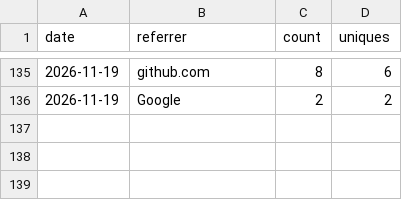
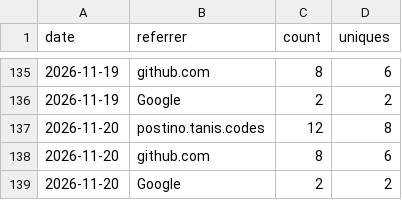
Before and after one commit to tanisperez/postino, a CSV file: traffic/referrers.csv, drawn as a sheet; only a part is shown, gaps mark what is left out.

```diff
--- a/traffic/referrers.csv
+++ b/traffic/referrers.csv
@@ -136 +136,4 @@ date,referrer,count,uniques
 2026-11-19,Google,2,2
+2026-11-20,postino.tanis.codes,12,8
+2026-11-20,github.com,8,6
+2026-11-20,Google,2,2
```
Also changed, not shown: repo.csv, traffic/paths.csv, 1 other file.
